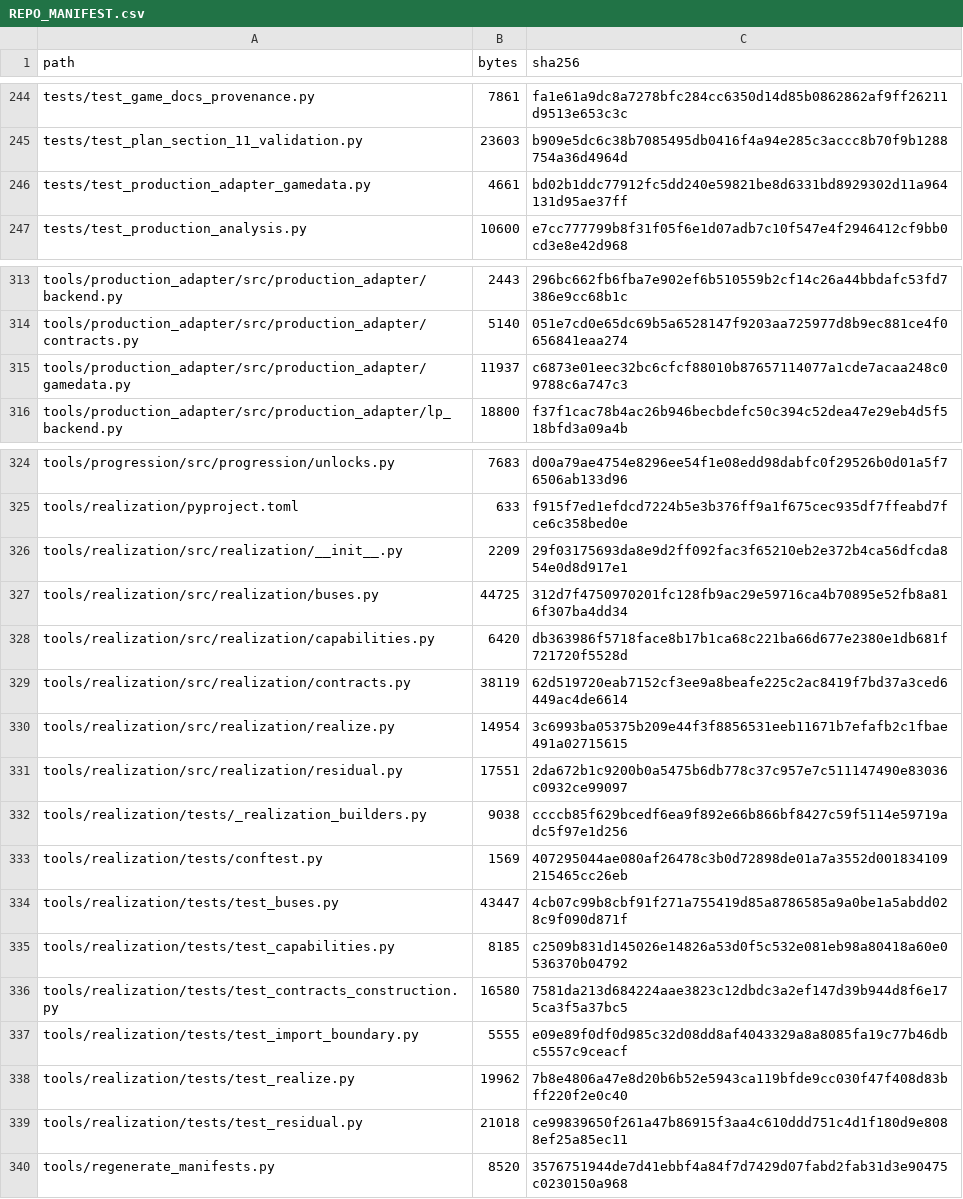
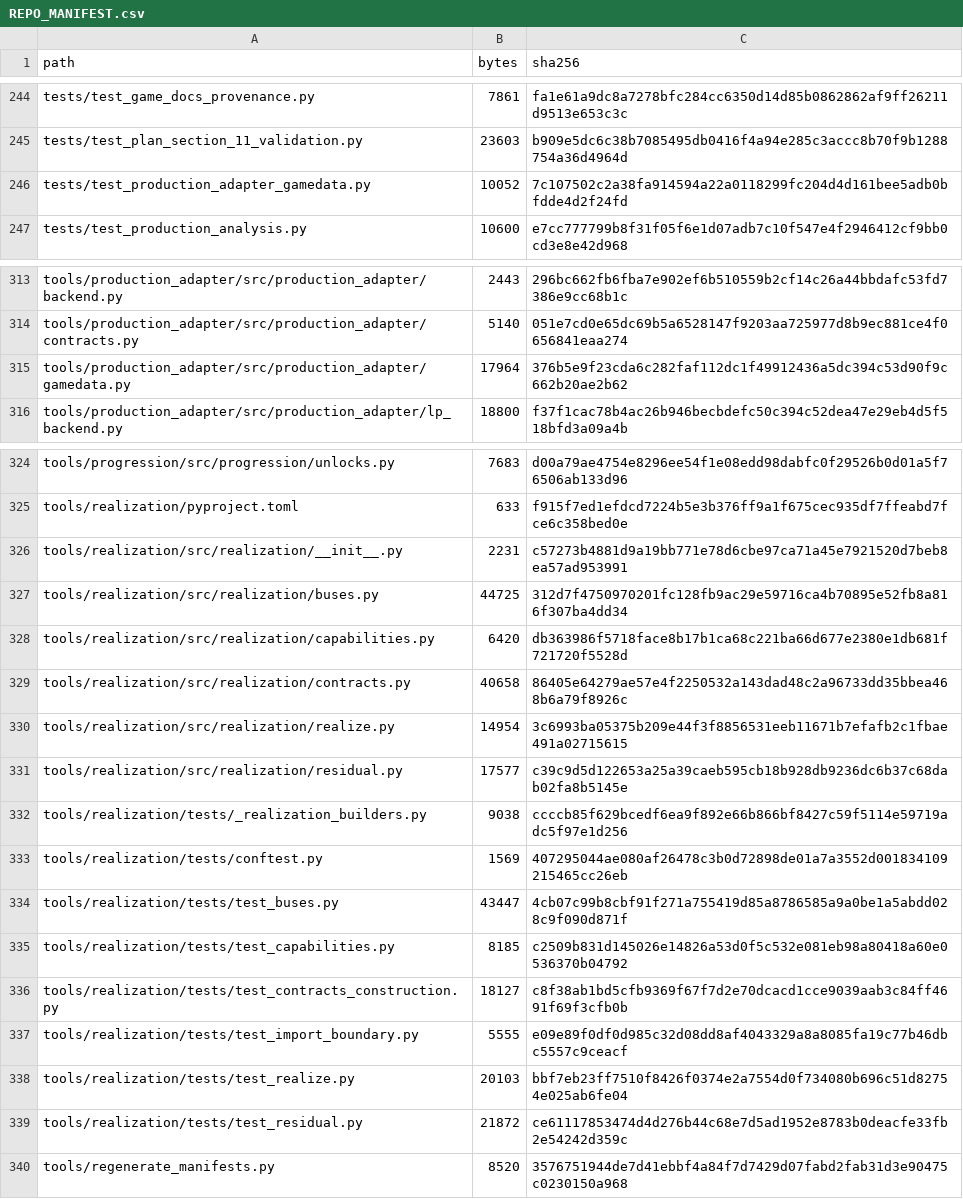
Before and after one commit to GMcDowellJr/satisfactory_progression_planner, a CSV file: REPO_MANIFEST.csv, drawn as a sheet; only a part is shown, gaps mark what is left out.

Commit message:
Regenerate manifests: construction costs and bill terms
Six files moved: production_adapter/gamedata.py,
realization/{contracts,residual,__init__}.py,
tools/realization/tests/test_{contracts_construction,residual,realize}.py and
tests/test_production_adapter_gamedata.py.

Written after the two commits it covers and verified with --check afterwards.

```diff
--- a/REPO_MANIFEST.csv
+++ b/REPO_MANIFEST.csv
@@ -245,3 +245,3 @@ tests/test_game_docs_provenance.py,7861,fa1e61a9dc8a7278bfc284cc6350d14d85b08628
 tests/test_plan_section_11_validation.py,23603,b909e5dc6c38b7085495db0416f4a94e285c3accc8b70f9b1288754a36d4964d
-tests/test_production_adapter_gamedata.py,4661,bd02b1ddc77912fc5dd240e59821be8d6331bd8929302d11a964131d95ae37ff
+tests/test_production_adapter_gamedata.py,10052,7c107502c2a38fa914594a22a0118299fc204d4d161bee5adb0bfdde4d2f24fd
 tests/test_production_analysis.py,10600,e7cc777799b8f31f05f6e1d07adb7c10f547e4f2946412cf9bb0cd3e8e42d968
@@ -314,3 +314,3 @@ tools/production_adapter/src/production_adapter/backend.py,2443,296bc662fb6fba7e
 tools/production_adapter/src/production_adapter/contracts.py,5140,051e7cd0e65dc69b5a6528147f9203aa725977d8b9ec881ce4f0656841eaa274
-tools/production_adapter/src/production_adapter/gamedata.py,11937,c6873e01eec32bc6cfcf88010b87657114077a1cde7acaa248c09788c6a747c3
+tools/production_adapter/src/production_adapter/gamedata.py,17964,376b5e9f23cda6c282faf112dc1f49912436a5dc394c53d90f9c662b20ae2b62
 tools/production_adapter/src/production_adapter/lp_backend.py,18800,f37f1cac78b4ac26b946becbdefc50c394c52dea47e29eb4d5f518bfd3a09a4b
@@ -325,8 +325,8 @@ tools/progression/src/progression/unlocks.py,7683,d00a79ae4754e8296ee54f1e08edd9
 tools/realization/pyproject.toml,633,f915f7ed1efdcd7224b5e3b376ff9a1f675cec935df7ffeabd7fce6c358bed0e
-tools/realization/src/realization/__init__.py,2209,29f03175693da8e9d2ff092fac3f65210eb2e372b4ca56dfcda854e0d8d917e1
+tools/realization/src/realization/__init__.py,2231,c57273b4881d9a19bb771e78d6cbe97ca71a45e7921520d7beb8ea57ad953991
 tools/realization/src/realization/buses.py,44725,312d7f4750970201fc128fb9ac29e59716ca4b70895e52fb8a816f307ba4dd34
 tools/realization/src/realization/capabilities.py,6420,db363986f5718face8b17b1ca68c221ba66d677e2380e1db681f721720f5528d
-tools/realization/src/realization/contracts.py,38119,62d519720eab7152cf3ee9a8beafe225c2ac8419f7bd37a3ced6449ac4de6614
+tools/realization/src/realization/contracts.py,40658,86405e64279ae57e4f2250532a143dad48c2a96733dd35bbea468b6a79f8926c
 tools/realization/src/realization/realize.py,14954,3c6993ba05375b209e44f3f8856531eeb11671b7efafb2c1fbae491a02715615
-tools/realization/src/realization/residual.py,17551,2da672b1c9200b0a5475b6db778c37c957e7c511147490e83036c0932ce99097
+tools/realization/src/realization/residual.py,17577,c39c9d5d122653a25a39caeb595cb18b928db9236dc6b37c68dab02fa8b5145e
 tools/realization/tests/_realization_builders.py,9038,ccccb85f629bcedf6ea9f892e66b866bf8427c59f5114e59719adc5f97e1d256
@@ -335,6 +335,6 @@ tools/realization/tests/test_buses.py,43447,4cb07c99b8cbf91f271a755419d85a878658
 tools/realization/tests/test_capabilities.py,8185,c2509b831d145026e14826a53d0f5c532e081eb98a80418a60e0536370b04792
-tools/realization/tests/test_contracts_construction.py,16580,7581da213d684224aae3823c12dbdc3a2ef147d39b944d8f6e175ca3f5a37bc5
+tools/realization/tests/test_contracts_construction.py,18127,c8f38ab1bd5cfb9369f67f7d2e70dcacd1cce9039aab3c84ff4691f69f3cfb0b
 tools/realization/tests/test_import_boundary.py,5555,e09e89f0df0d985c32d08dd8af4043329a8a8085fa19c77b46dbc5557c9ceacf
-tools/realization/tests/test_realize.py,19962,7b8e4806a47e8d20b6b52e5943ca119bfde9cc030f47f408d83bff220f2e0c40
-tools/realization/tests/test_residual.py,21018,ce99839650f261a47b86915f3aa4c610ddd751c4d1f180d9e8088ef25a85ec11
+tools/realization/tests/test_realize.py,20103,bbf7eb23ff7510f8426f0374e2a7554d0f734080b696c51d82754e025ab6fe04
+tools/realization/tests/test_residual.py,21872,ce61117853474d4d276b44c68e7d5ad1952e8783b0deacfe33fb2e54242d359c
 tools/regenerate_manifests.py,8520,3576751944de7d41ebbf4a84f7d7429d07fabd2fab31d3e90475c0230150a968
```
